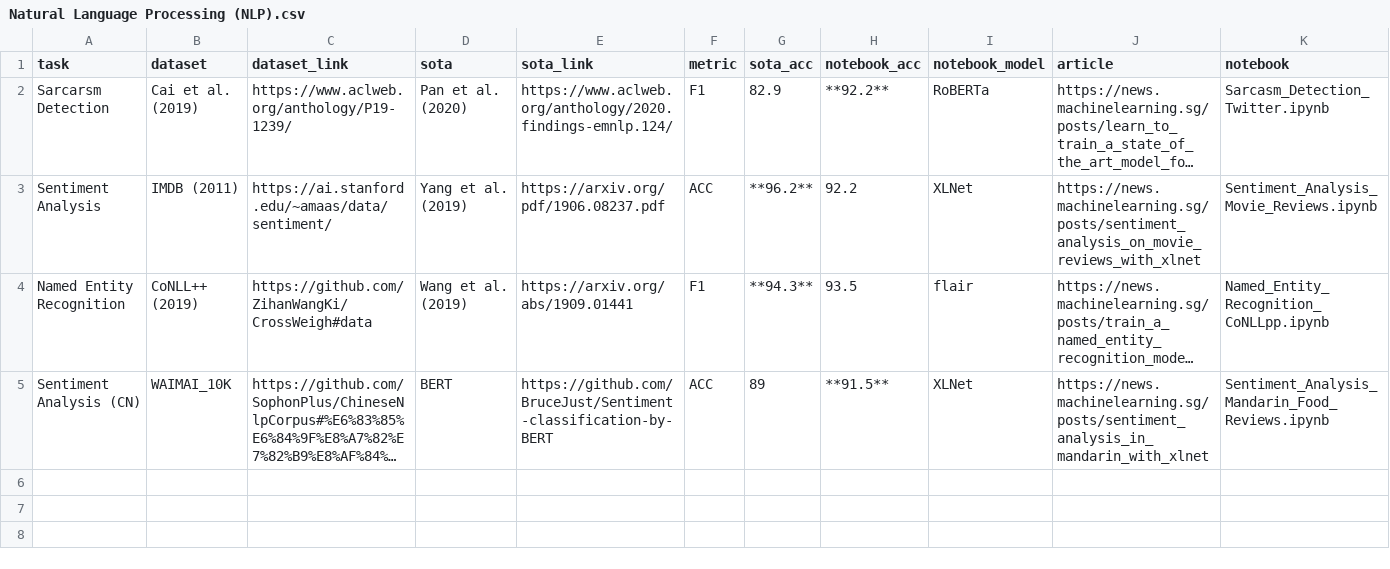
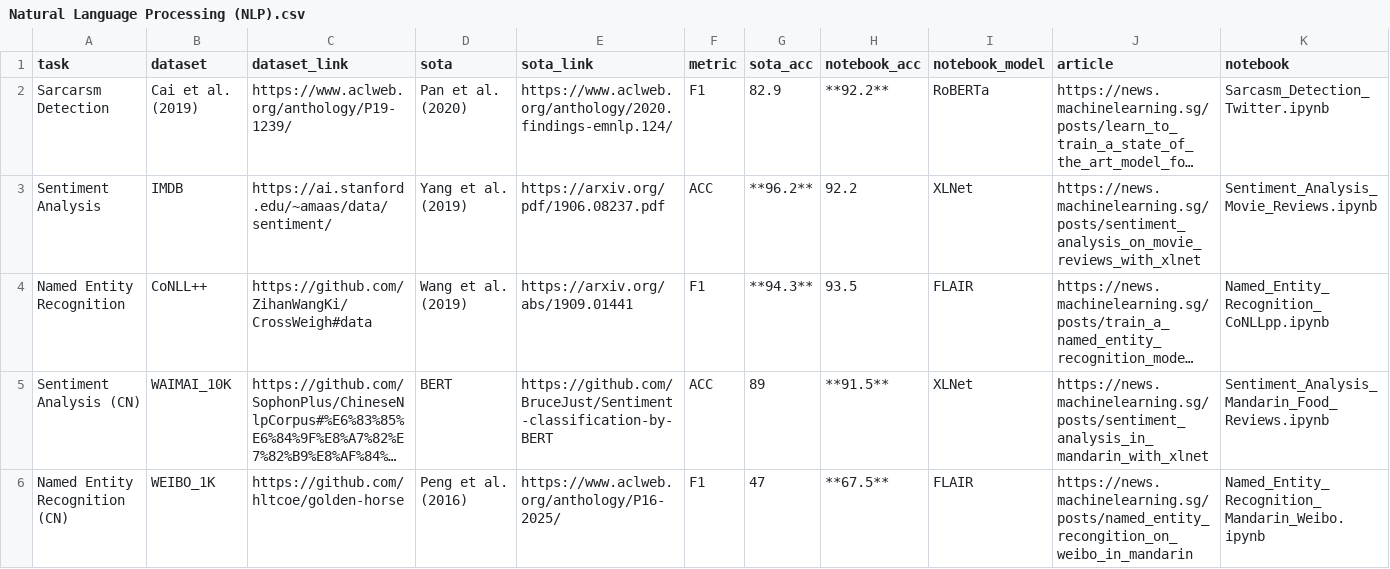
Before and after one commit to eugenesiow/practical-ml, a CSV file: data/sections/Natural Language Processing (NLP).csv, drawn as a sheet; long unchanged cells end in …; the diff names each change by its address in the sheet, - before the commit and + after, or states it on an @@ line.

```diff
--- a/data/sections/Natural Language Processing (NLP).csv
+++ b/data/sections/Natural Language Processing (NLP).csv
-B3 (dataset): IMDB (2011)
+B3 (dataset): IMDB
-B4 (dataset): CoNLL++ (2019)
+B4 (dataset): CoNLL++
-I4 (notebook_model): flair
+I4 (notebook_model): FLAIR
+row 6: Named Entity Recognition (CN) | WEIBO_1K | https://github.com/hltcoe/golden-horse | Peng et al. (2016) | https://www.aclweb.org/anthology/P16-2025/ | F1 | 47 | **67.5** | FLAIR | https://news.machinelearning.sg/posts/named_entity_recongition_on_weibo_in_mandarin | Named_Entity_Recognition_Mandarin_Weibo.ipynb
```
Also changed, not shown: 2 other files.
